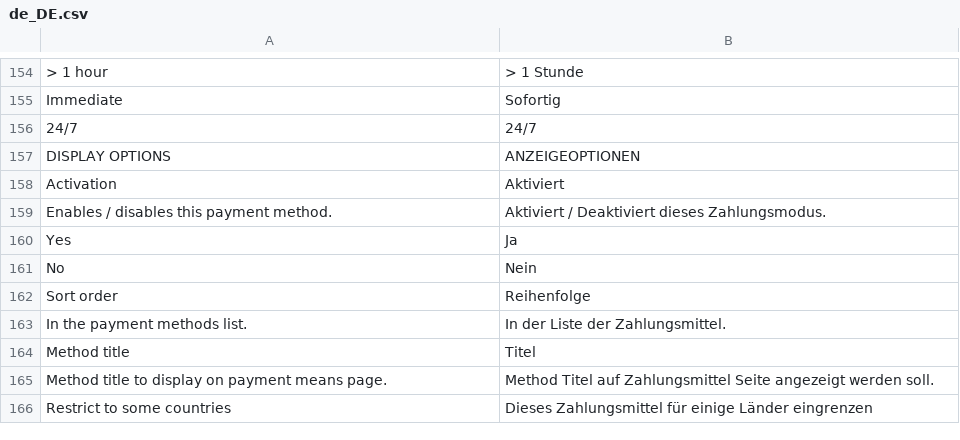
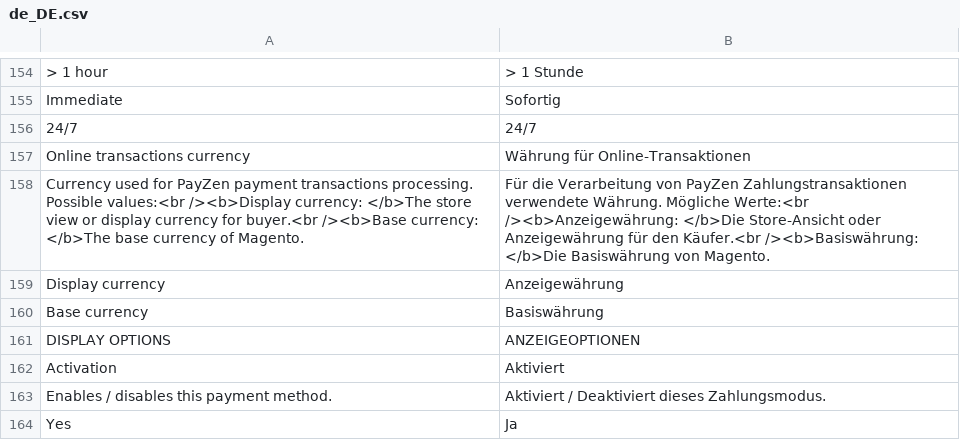
Before and after one commit to lyra/plugin-magento, a CSV file: i18n/de_DE.csv, drawn as a sheet; only a part is shown, gaps mark what is left out; the shorter side is filled out with more unchanged rows; the diff names each change by its address in the sheet, - before the commit and + after, or states it on an @@ line.

```diff
--- a/i18n/de_DE.csv
+++ b/i18n/de_DE.csv
+row 157: Online transactions currency | Währung für Online-Transaktionen
+row 158: Currency used for PayZen payment transactions processing. Possible values:<br /><b>Display currency: </b>The store view or display currency for buyer.<br /><b>Base currency: </b>The base currency of Magento. | Für die Verarbeitung von PayZen Zahlungstransaktionen verwendete Währung. Mögliche Werte:<br /><b>Anzeigewährung: </b>Die Store-Ansicht oder Anzeigewährung für den Käufer.<br /><b>Basiswährung: </b>Die Basiswährung von Magento.
+row 159: Display currency | Anzeigewährung
+row 160: Base currency | Basiswährung
```
Also changed, not shown: i18n/en_US.csv, i18n/es_ES.csv, 13 other files.
